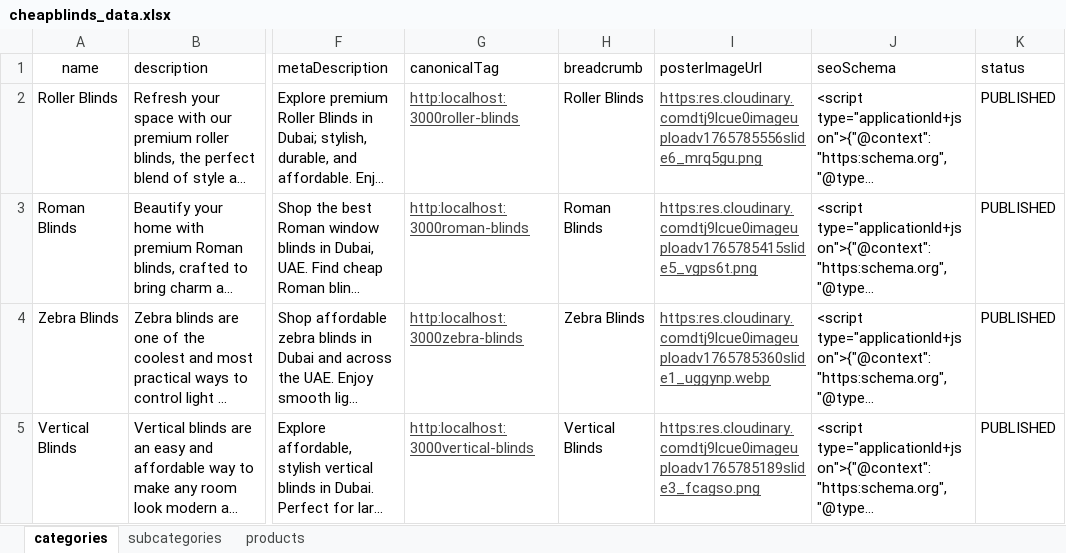
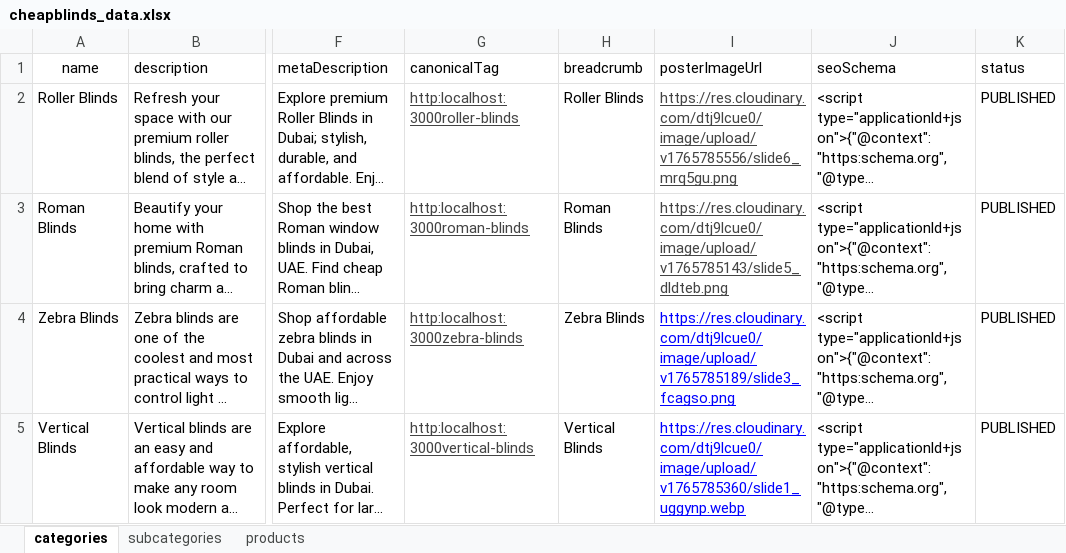
Before and after one commit to Team2Guys/cheapblinds-backend, an Excel workbook: prisma/seed/data/cheapblinds_data.xlsx, sheet categories, drawn as a sheet; only a part is shown, gaps mark what is left out; long unchanged cells end in …; values as stored, in another font and other column widths than the file's, no borders; charts and pictures and table styles not drawn; the diff names each change by its address in the sheet, - before the commit and + after, or states it on an @@ line.

```diff
--- a/prisma/seed/data/cheapblinds_data.xlsx (sheet categories)
+++ b/prisma/seed/data/cheapblinds_data.xlsx (sheet categories)
-I2 (posterImageUrl): https:res.cloudinary.comdtj9lcue0imageuploadv1765785556slide6_mrq5gu.png
+I2 (posterImageUrl): https://res.cloudinary.com/dtj9lcue0/image/upload/v1765785556/slide6_mrq5gu.png
-I3 (posterImageUrl): https:res.cloudinary.comdtj9lcue0imageuploadv1765785415slide5_vgps6t.png
+I3 (posterImageUrl): https://res.cloudinary.com/dtj9lcue0/image/upload/v1765785143/slide5_dldteb.png
-I4 (posterImageUrl): https:res.cloudinary.comdtj9lcue0imageuploadv1765785360slide1_uggynp.webp
+I4 (posterImageUrl): https://res.cloudinary.com/dtj9lcue0/image/upload/v1765785189/slide3_fcagso.png
-I4:I5 text colour: #434343
+I4:I5 text colour: #0000FF
-I5 (posterImageUrl): https:res.cloudinary.comdtj9lcue0imageuploadv1765785189slide3_fcagso.png
+I5 (posterImageUrl): https://res.cloudinary.com/dtj9lcue0/image/upload/v1765785360/slide1_uggynp.webp
```
Also changed, not shown: sheet products, sheet subcategories.
